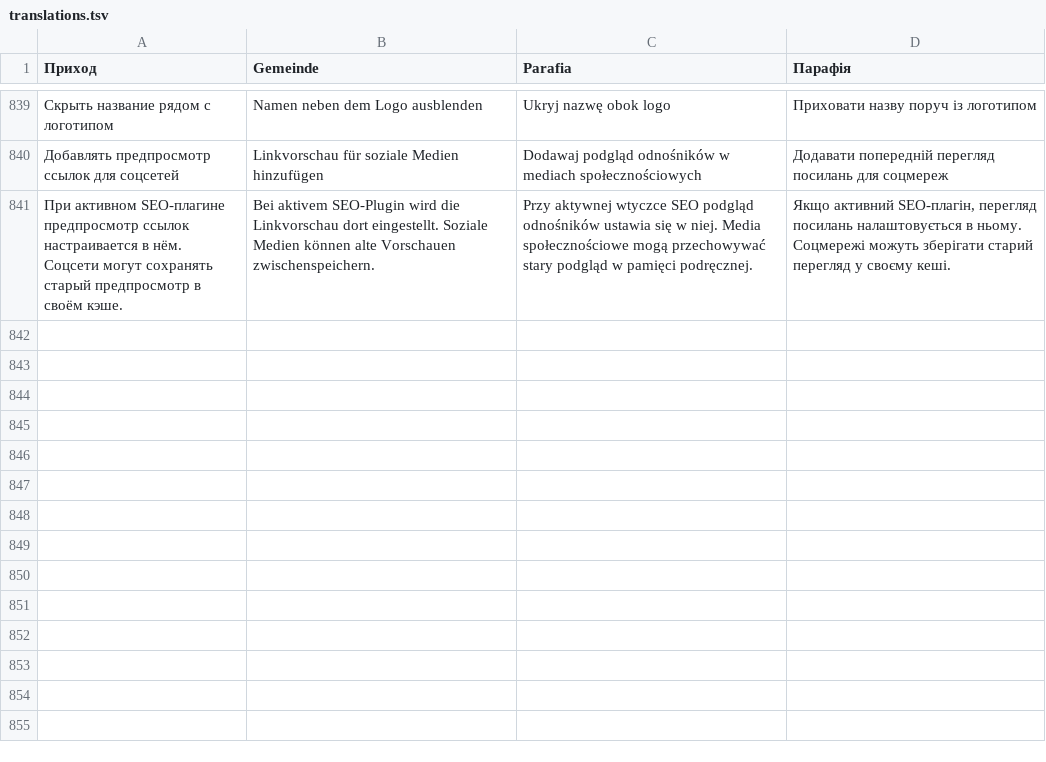
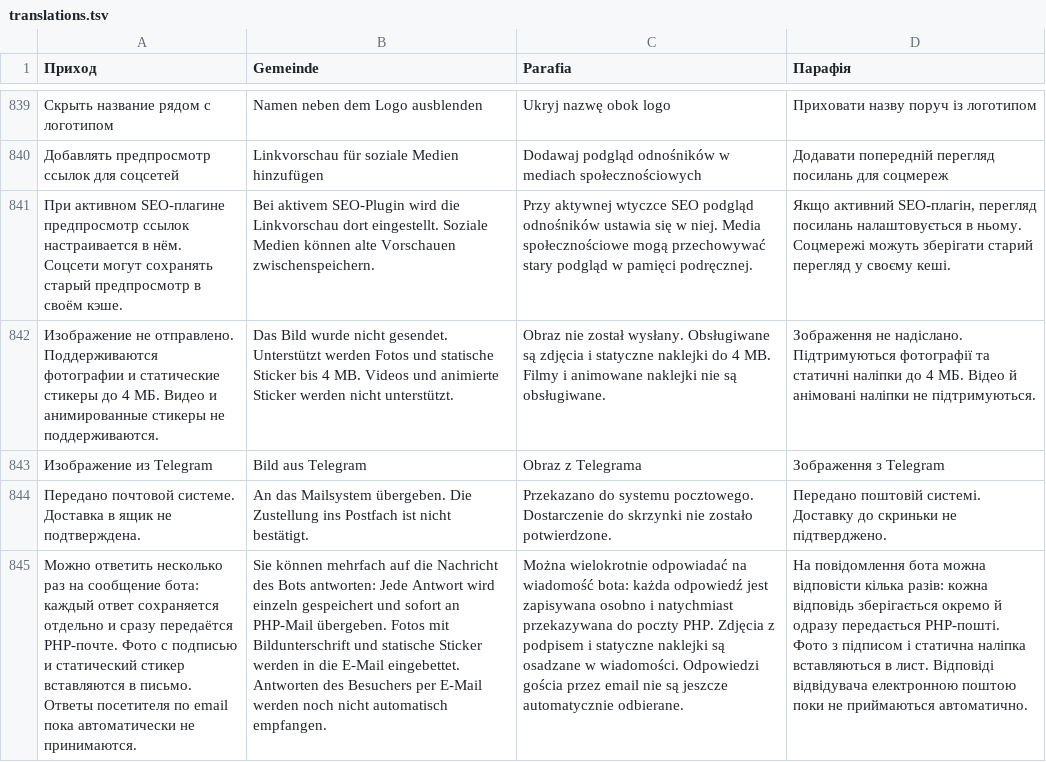
Before and after one commit to VAtapin/Orthodox, a TSV file: scripts/translations.tsv, drawn as a sheet; only a part is shown, gaps mark what is left out; the diff names each change by its address in the sheet, - before the commit and + after, or states it on an @@ line.

Commit message:
Support private Telegram image replies

```diff
--- a/scripts/translations.tsv
+++ b/scripts/translations.tsv
+row 842: Изображение не отправлено. Поддерживаются фотографии и статические стикеры до 4 МБ. Видео и анимированные стикеры не поддерживаются. | Das Bild wurde nicht gesendet. Unterstützt werden Fotos und statische Sticker bis 4 MB. Videos und animierte Sticker werden nicht unterstützt. | Obraz nie został wysłany. Obsługiwane są zdjęcia i statyczne naklejki do 4 MB. Filmy i animowane naklejki nie są obsługiwane. | Зображення не надіслано. Підтримуються фотографії та статичні наліпки до 4 МБ. Відео й анімовані наліпки не підтримуються.
+row 843: Изображение из Telegram | Bild aus Telegram | Obraz z Telegrama | Зображення з Telegram
+row 844: Передано почтовой системе. Доставка в ящик не подтверждена. | An das Mailsystem übergeben. Die Zustellung ins Postfach ist nicht bestätigt. | Przekazano do systemu pocztowego. Dostarczenie do skrzynki nie zostało potwierdzone. | Передано поштовій системі. Доставку до скриньки не підтверджено.
+row 845: Можно ответить несколько раз на сообщение бота: каждый ответ сохраняется отдельно и сразу передаётся PHP-почте. Фото с подписью и статический стикер вставляются в письмо. Ответы посетителя по email пока автоматически не принимаются. | Sie können mehrfach auf die Nachricht des Bots antworten: Jede Antwort wird einzeln gespeichert und sofort an PHP-Mail übergeben. Fotos mit Bildunterschrift und statische Sticker werden in die E-Mail eingebettet. Antworten des Besuchers per E-Mail werden noch nicht automatisch empfangen. | Można wielokrotnie odpowiadać na wiadomość bota: każda odpowiedź jest zapisywana osobno i natychmiast przekazywana do poczty PHP. Zdjęcia z podpisem i statyczne naklejki są osadzane w wiadomości. Odpowiedzi gościa przez email nie są jeszcze automatycznie odbierane. | На повідомлення бота можна відповісти кілька разів: кожна відповідь зберігається окремо й одразу передається PHP-пошті. Фото з підписом і статична наліпка вставляються в лист. Відповіді відвідувача електронною поштою поки не приймаються автоматично.
```
Also changed, not shown: 34 other files.
